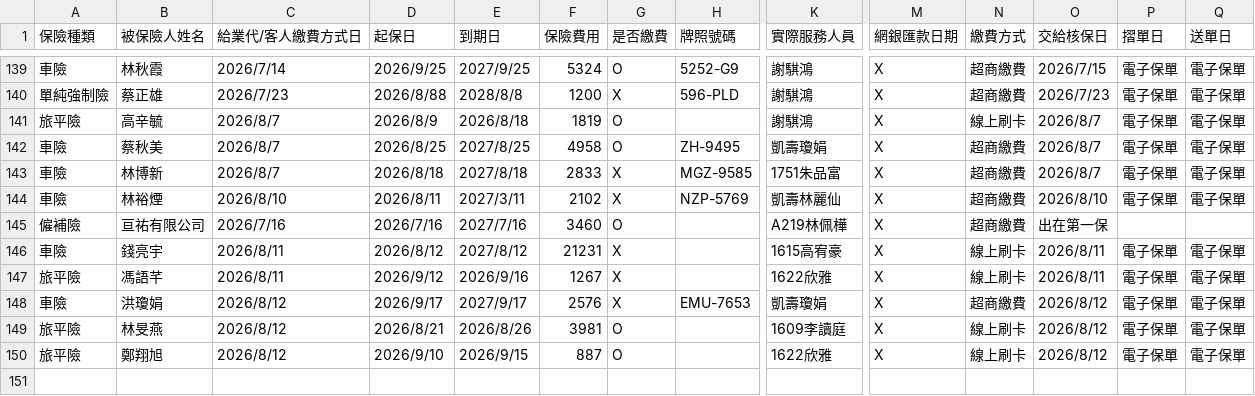
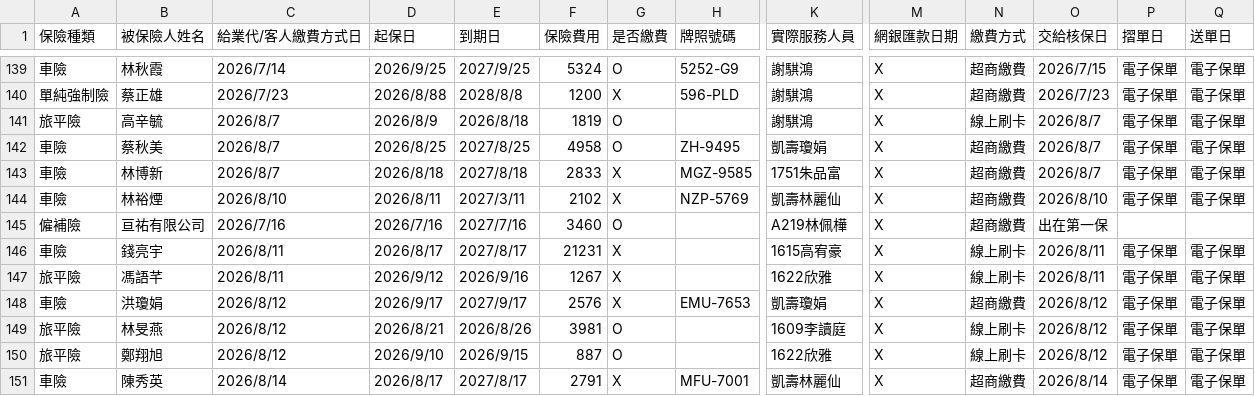
Before and after one commit to ShiauHa-insurance-management-system/insurance_app, a CSV file: prog_db.csv, drawn as a sheet; only a part is shown, gaps mark what is left out; rows hold the shown columns only; the diff names each change by its address in the sheet, - before the commit and + after, or states it on an @@ line.

Commit message:
Add files via upload

```diff
--- a/prog_db.csv
+++ b/prog_db.csv
-D146 (起保日): 2026/8/12
+D146 (起保日): 2026/8/17
-E146 (到期日): 2027/8/12
+E146 (到期日): 2027/8/17
+row 151: 車險 | 陳秀英 | 2026/8/14 | 2026/8/17 | 2027/8/17 | 2791 | X | MFU-7001 | 凱壽林麗仙 | X | 超商繳費 | 2026/8/14 | 電子保單 | 電子保單
```
